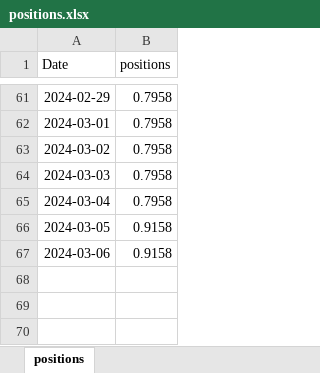
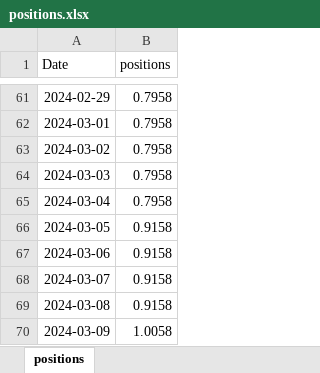
Before and after one commit to kmavyrle/QuantMasterFund, an Excel workbook: Crypto/TacticalBetaConvexity/performance_analytics/positions.xlsx, sheet positions, drawn as a sheet; only a part is shown, gaps mark what is left out; values as stored, in another font and other column widths than the file's, no borders; the diff names each change by its address in the sheet, - before the commit and + after, or states it on an @@ line.

```diff
--- a/Crypto/TacticalBetaConvexity/performance_analytics/positions.xlsx (sheet positions)
+++ b/Crypto/TacticalBetaConvexity/performance_analytics/positions.xlsx (sheet positions)
+row 68: 2024-03-07 | 0.9158
+row 69: 2024-03-08 | 0.9158
+row 70: 2024-03-09 | 1.0058
```
Also changed, not shown: 27 other files.
